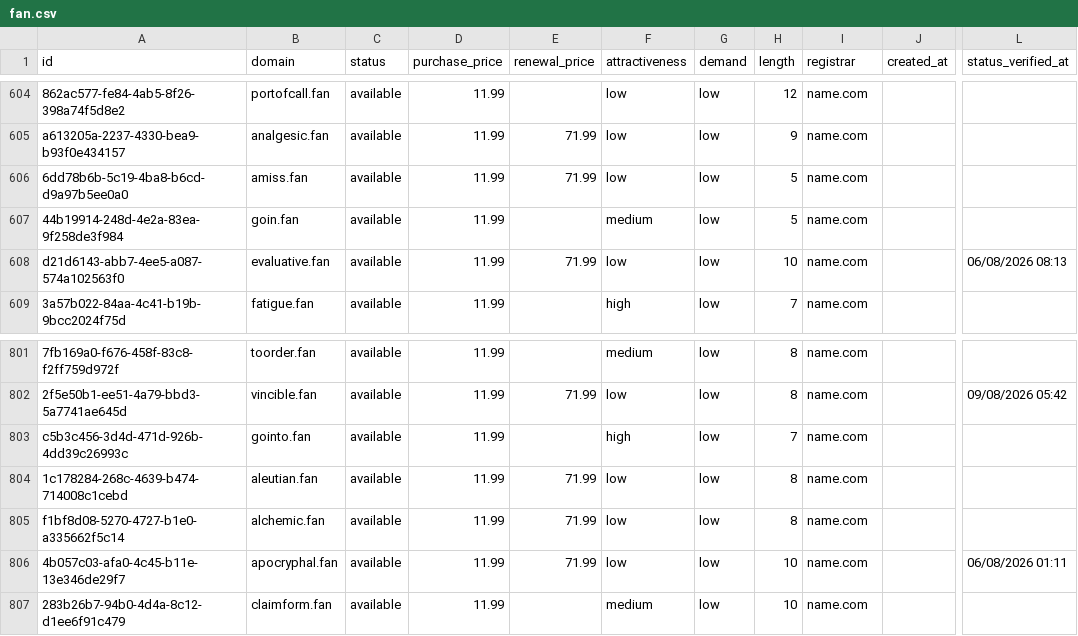
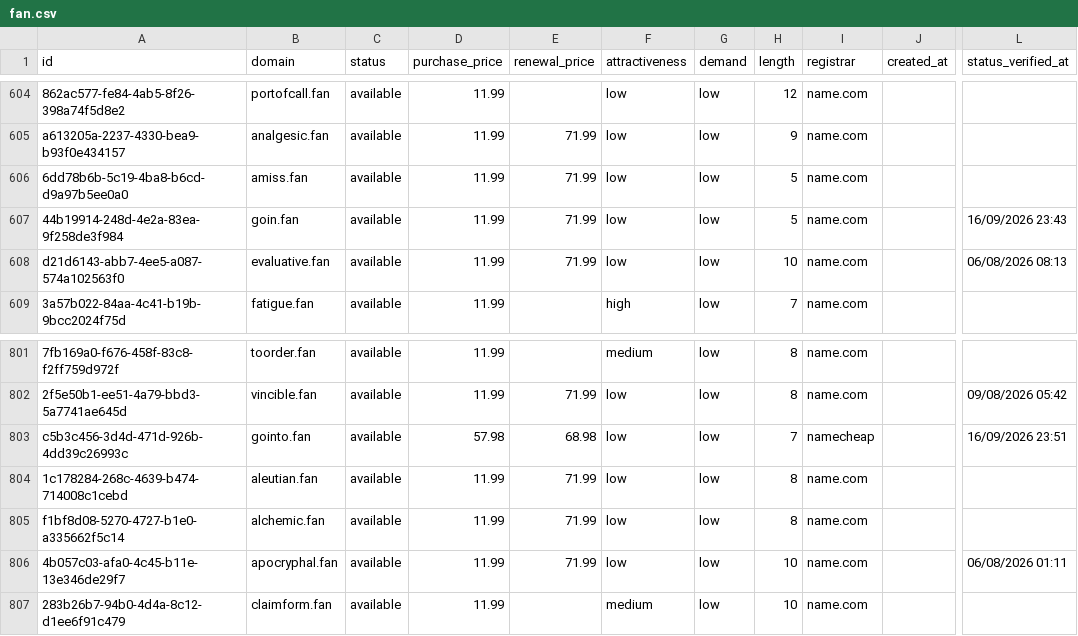
Before and after one commit to UniqueDomains/fan-oneword-domains, a CSV file: fan.csv, drawn as a sheet; only a part is shown, gaps mark what is left out; the diff names each change by its address in the sheet, - before the commit and + after, or states it on an @@ line.

Commit message:
Domains update

```diff
--- a/fan.csv
+++ b/fan.csv
-E607 (renewal_price): (empty)
+E607 (renewal_price): 71.99
-F607 (attractiveness): medium
+F607 (attractiveness): low
-L607 (status_verified_at): (empty)
+L607 (status_verified_at): 16/09/2026 23:43
-D803 (purchase_price): 11.99
+D803 (purchase_price): 57.98
-E803 (renewal_price): (empty)
+E803 (renewal_price): 68.98
-F803 (attractiveness): high
+F803 (attractiveness): low
-I803 (registrar): name.com
+I803 (registrar): namecheap
-L803 (status_verified_at): (empty)
+L803 (status_verified_at): 16/09/2026 23:51
```
Also changed, not shown: 4 other files.
